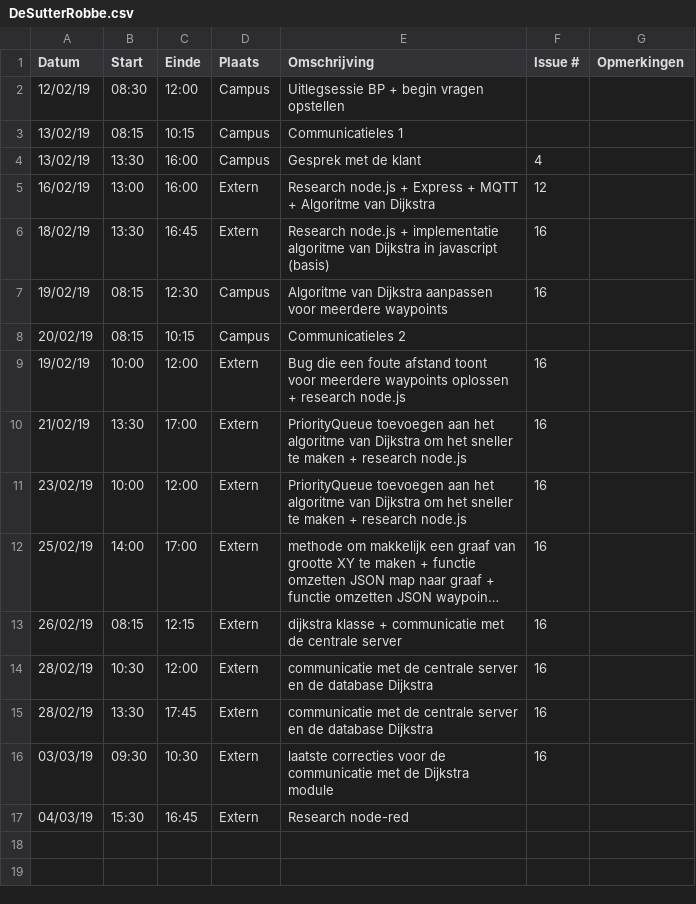
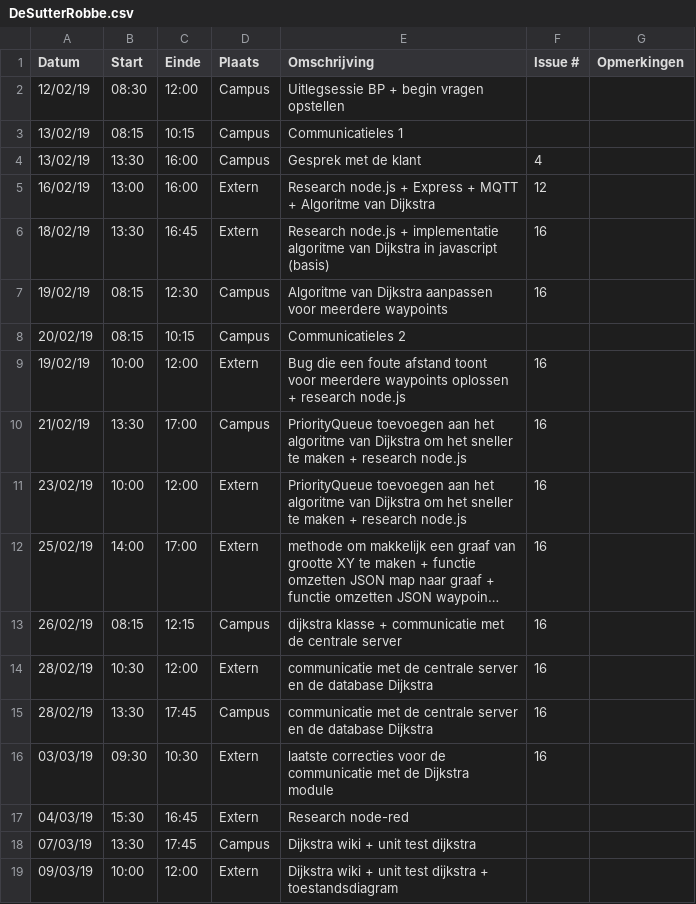
Before and after one commit to WouterStemgee/inventory-management-system-autonomous-drones, a CSV file: logboeken/DeSutterRobbe.csv, drawn as a sheet; long unchanged cells end in …; the diff names each change by its address in the sheet, - before the commit and + after, or states it on an @@ line.

Commit message:
Update DeSutterRobbe.csv

```diff
--- a/logboeken/DeSutterRobbe.csv
+++ b/logboeken/DeSutterRobbe.csv
-D10 (Plaats): Extern
+D10 (Plaats): Campus
-D13 (Plaats): Extern
+D13 (Plaats): Campus
-D15 (Plaats): Extern
+D15 (Plaats): Campus
+row 18: 07/03/19 | 13:30 | 17:45 | Campus | Dijkstra wiki + unit test dijkstra
+row 19: 09/03/19 | 10:00 | 12:00 | Extern | Dijkstra wiki + unit test dijkstra + toestandsdiagram
```
